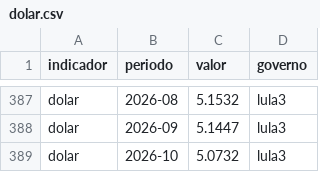
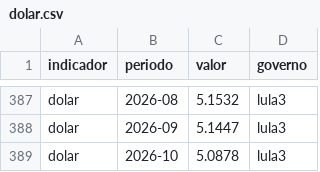
Before and after one commit to dayanaisilva/painel-brasil, a CSV file: data/processed/dolar.csv, drawn as a sheet; only a part is shown, gaps mark what is left out.

```diff
--- a/data/processed/dolar.csv
+++ b/data/processed/dolar.csv
@@ -388,2 +388,2 @@ dolar,2026-08,5.1532,lula3
 dolar,2026-09,5.1447,lula3
-dolar,2026-10,5.0732,lula3
+dolar,2026-10,5.0878,lula3
```
Also changed, not shown: data/raw/dolar.csv, data/status_fontes.csv, 2 other files.
